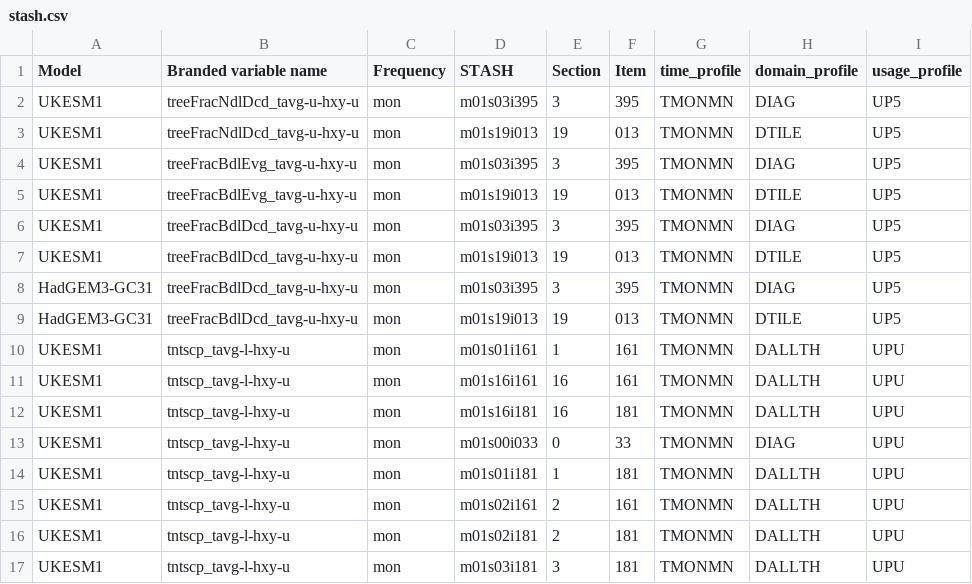
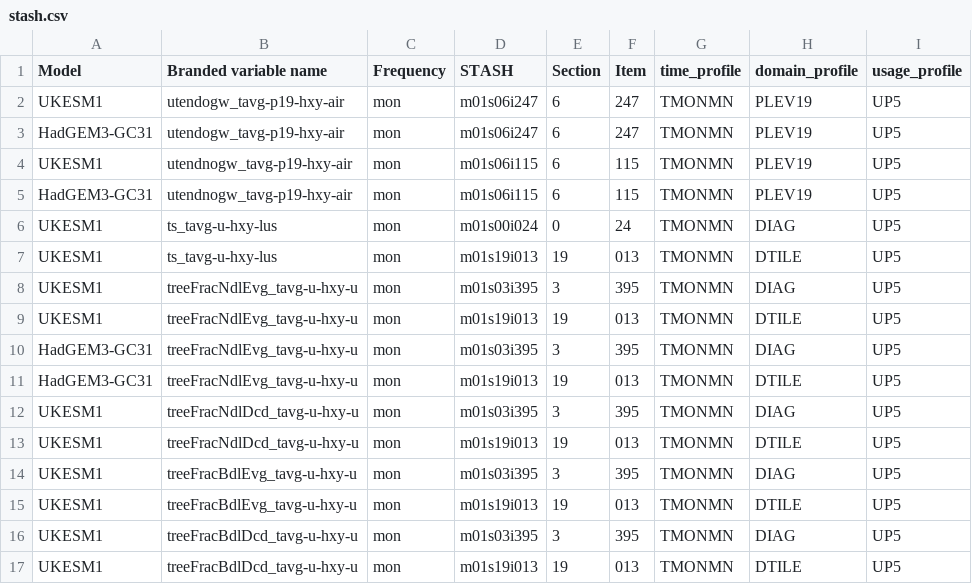
Before and after one commit to mo-gill/CDDS-CMIP7-mappings, a CSV file: data/stash.csv, drawn as a sheet; only a part is shown; the shorter side is filled out with more unchanged rows.

```diff
--- a/data/stash.csv
+++ b/data/stash.csv
@@ -1,2 +1,12 @@
 Model,Branded variable name,Frequency,STASH,Section,Item,time_profile,domain_profile,usage_profile
+UKESM1,utendogw_tavg-p19-hxy-air,mon,m01s06i247,6,247,TMONMN,PLEV19,UP5
+HadGEM3-GC31,utendogw_tavg-p19-hxy-air,mon,m01s06i247,6,247,TMONMN,PLEV19,UP5
+UKESM1,utendnogw_tavg-p19-hxy-air,mon,m01s06i115,6,115,TMONMN,PLEV19,UP5
+HadGEM3-GC31,utendnogw_tavg-p19-hxy-air,mon,m01s06i115,6,115,TMONMN,PLEV19,UP5
+UKESM1,ts_tavg-u-hxy-lus,mon,m01s00i024,0,24,TMONMN,DIAG,UP5
+UKESM1,ts_tavg-u-hxy-lus,mon,m01s19i013,19,013,TMONMN,DTILE,UP5
+UKESM1,treeFracNdlEvg_tavg-u-hxy-u,mon,m01s03i395,3,395,TMONMN,DIAG,UP5
+UKESM1,treeFracNdlEvg_tavg-u-hxy-u,mon,m01s19i013,19,013,TMONMN,DTILE,UP5
+HadGEM3-GC31,treeFracNdlEvg_tavg-u-hxy-u,mon,m01s03i395,3,395,TMONMN,DIAG,UP5
+HadGEM3-GC31,treeFracNdlEvg_tavg-u-hxy-u,mon,m01s19i013,19,013,TMONMN,DTILE,UP5
 UKESM1,treeFracNdlDcd_tavg-u-hxy-u,mon,m01s03i395,3,395,TMONMN,DIAG,UP5
```
Also changed, not shown: data/mappings.csv, 1 other file.
